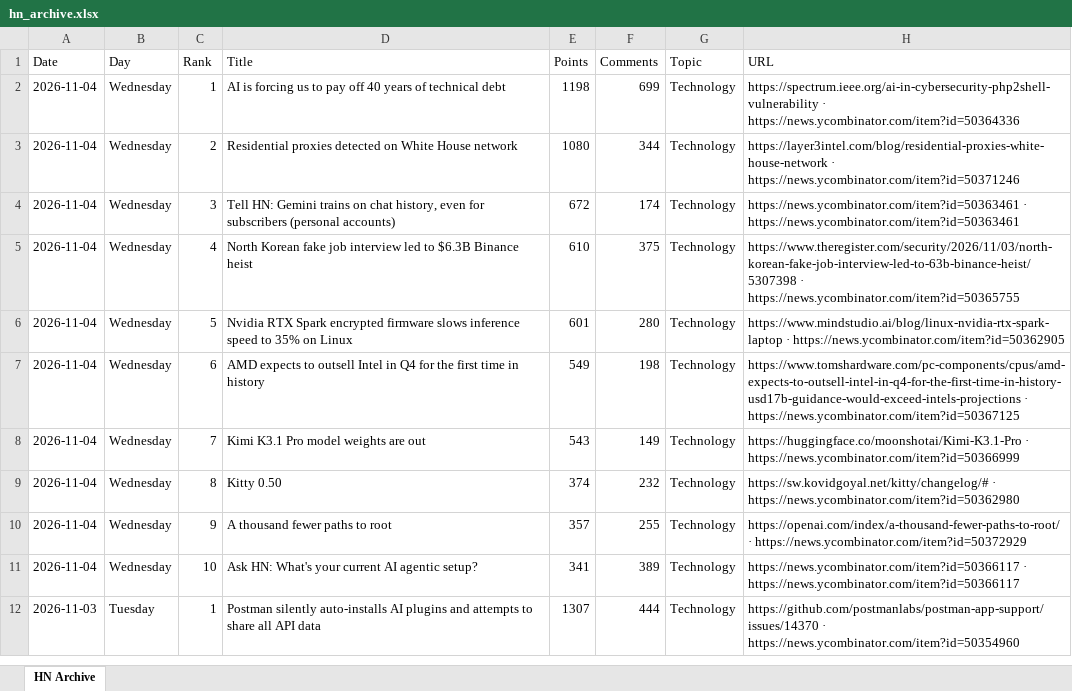
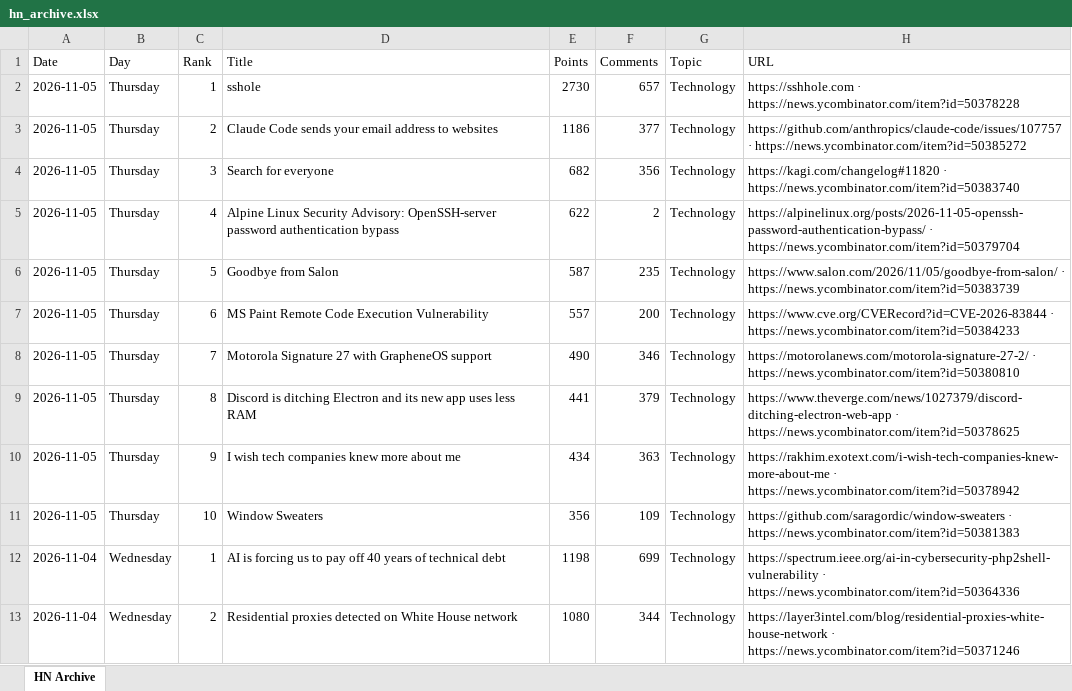
Before and after one commit to hankang156-eng/daily-digest, an Excel workbook: data/hn/hn_archive.xlsx, sheet HN Archive, drawn as a sheet; only a part is shown; the shorter side is filled out with more unchanged rows; values as stored, in another font and other column widths than the file's, no borders; the diff names each change by its address in the sheet, - before the commit and + after, or states it on an @@ line.

```diff
--- a/data/hn/hn_archive.xlsx (sheet HN Archive)
+++ b/data/hn/hn_archive.xlsx (sheet HN Archive)
+row 2: 2026-11-05 | Thursday | 1 | sshole | 2730 | 657 | Technology | https://sshhole.com · https://news.ycombinator.com/item?id=50378228
+row 3: 2026-11-05 | Thursday | 2 | Claude Code sends your email address to websites | 1186 | 377 | Technology | https://github.com/anthropics/claude-code/issues/107757 · https://news.ycombinator.com/item?id=50385272
+row 4: 2026-11-05 | Thursday | 3 | Search for everyone | 682 | 356 | Technology | https://kagi.com/changelog#11820 · https://news.ycombinator.com/item?id=50383740
+row 5: 2026-11-05 | Thursday | 4 | Alpine Linux Security Advisory: OpenSSH-server password authentication bypass | 622 | 2 | Technology | https://alpinelinux.org/posts/2026-11-05-openssh-password-authentication-bypass/ · https://news.ycombinator.com/item?id=50379704
+row 6: 2026-11-05 | Thursday | 5 | Goodbye from Salon | 587 | 235 | Technology | https://www.salon.com/2026/11/05/goodbye-from-salon/ · https://news.ycombinator.com/item?id=50383739
+row 7: 2026-11-05 | Thursday | 6 | MS Paint Remote Code Execution Vulnerability | 557 | 200 | Technology | https://www.cve.org/CVERecord?id=CVE-2026-83844 · https://news.ycombinator.com/item?id=50384233
+row 8: 2026-11-05 | Thursday | 7 | Motorola Signature 27 with GrapheneOS support | 490 | 346 | Technology | https://motorolanews.com/motorola-signature-27-2/ · https://news.ycombinator.com/item?id=50380810
+row 9: 2026-11-05 | Thursday | 8 | Discord is ditching Electron and its new app uses less RAM | 441 | 379 | Technology | https://www.theverge.com/news/1027379/discord-ditching-electron-web-app · https://news.ycombinator.com/item?id=50378625
+row 10: 2026-11-05 | Thursday | 9 | I wish tech companies knew more about me | 434 | 363 | Technology | https://rakhim.exotext.com/i-wish-tech-companies-knew-more-about-me · https://news.ycombinator.com/item?id=50378942
+row 11: 2026-11-05 | Thursday | 10 | Window Sweaters | 356 | 109 | Technology | https://github.com/saragordic/window-sweaters · https://news.ycombinator.com/item?id=50381383
```
Also changed, not shown: data/digest_archives/dd_archive.xlsx, 10 other files.
